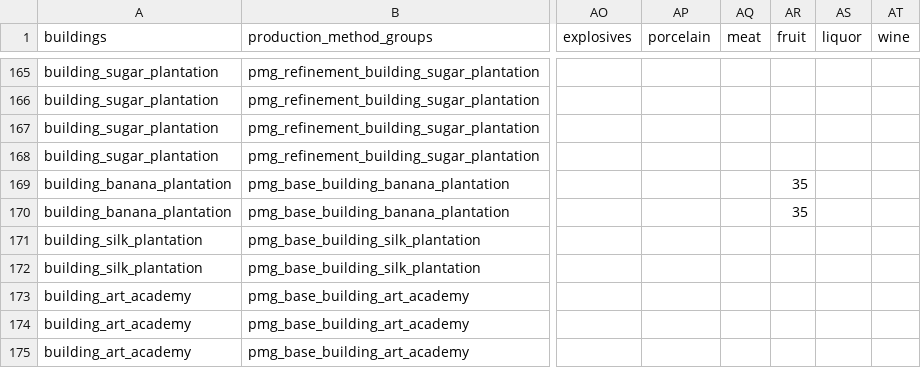
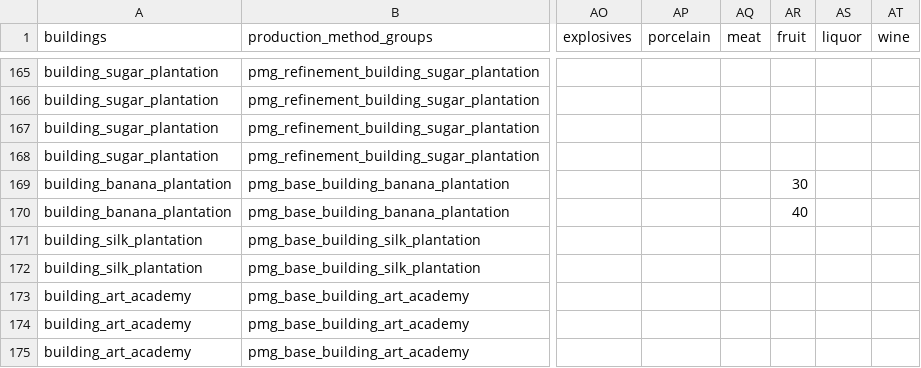
Before and after one commit to CangNiMa/OGAS, a CSV file: OGAS script generator/pm_goods.csv, drawn as a sheet; only a part is shown, gaps mark what is left out; the diff names each change by its address in the sheet, - before the commit and + after, or states it on an @@ line.

```diff
--- a/OGAS script generator/pm_goods.csv
+++ b/OGAS script generator/pm_goods.csv
-AR169 (fruit): 35
+AR169 (fruit): 30
-AR170 (fruit): 35
+AR170 (fruit): 40
```
Also changed, not shown: Victoria3 building PM/victoria3_building_pm_goods.csv, 3 other files.
